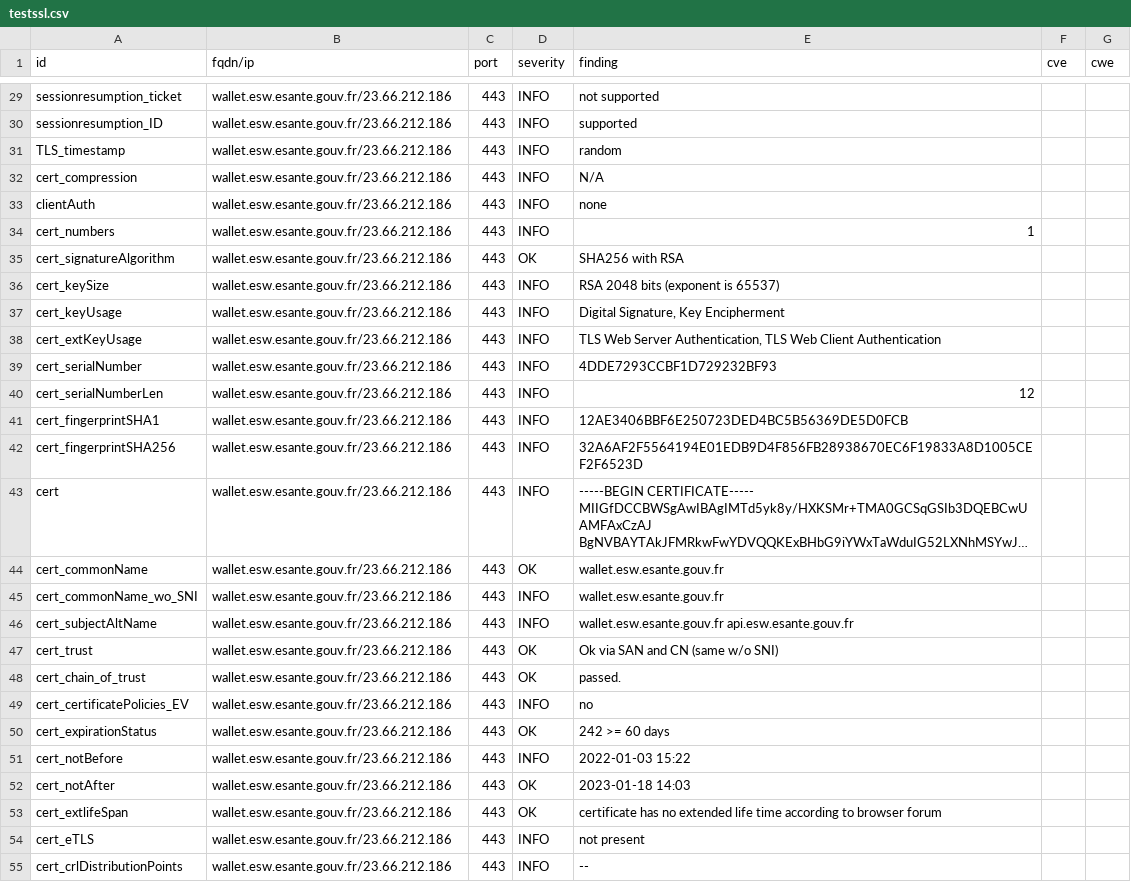
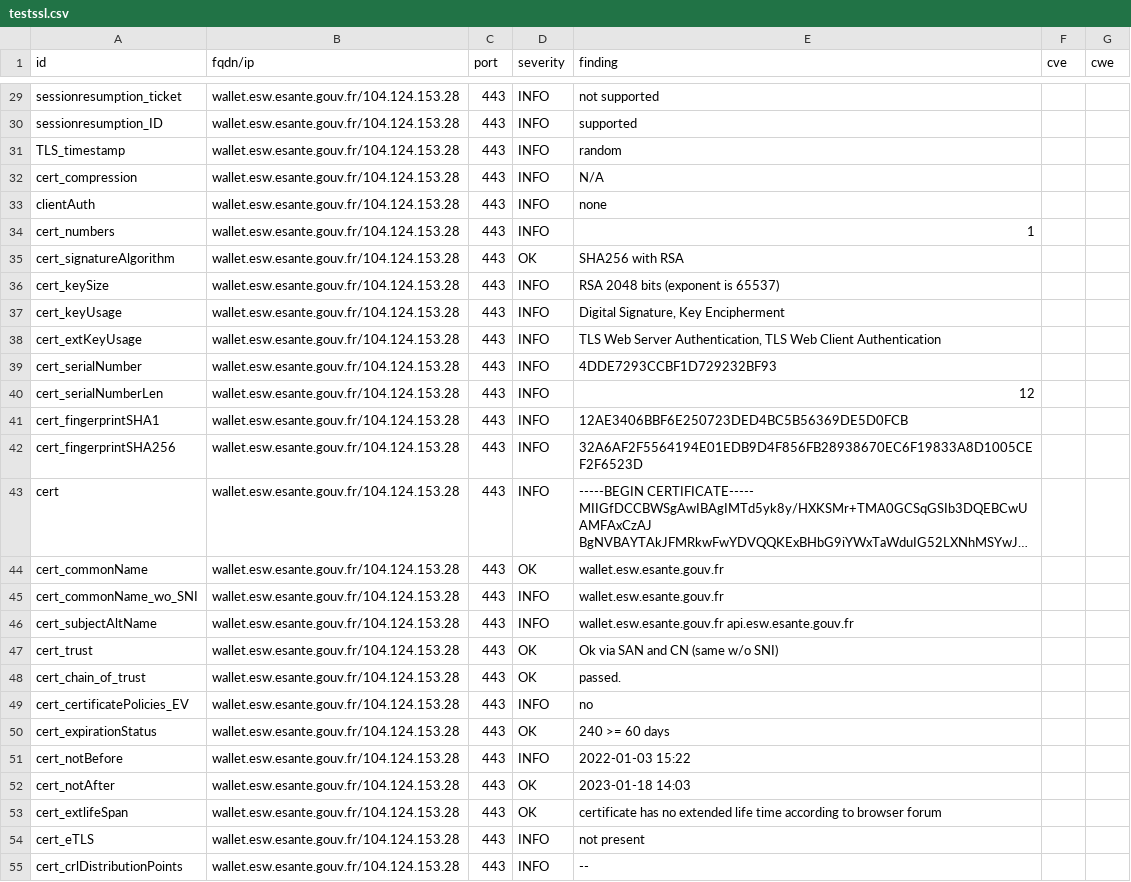
Before and after one commit to ansforge/dashlord, a CSV file: results/aHR0cHM6Ly93YWxsZXQuZXN3LmVzYW50ZS5nb3V2LmZyL2xvZ2luLXBhZ2U=/testssl.csv, drawn as a sheet; only a part is shown, gaps mark what is left out; long unchanged cells end in …; the diff covers the shown part only; the diff names each change by its address in the sheet, - before the commit and + after, or states it on an @@ line.

Commit message:
update: https://wallet.esw.esante.gouv.fr/login-page

```diff
--- a/results/aHR0cHM6Ly93YWxsZXQuZXN3LmVzYW50ZS5nb3V2LmZyL2xvZ2luLXBhZ2U=/testssl.csv
+++ b/results/aHR0cHM6Ly93YWxsZXQuZXN3LmVzYW50ZS5nb3V2LmZyL2xvZ2luLXBhZ2U=/testssl.csv
-B29:B55 (fqdn/ip): wallet.esw.esante.gouv.fr/23.66.212.186
+B29:B55 (fqdn/ip): wallet.esw.esante.gouv.fr/104.124.153.28
-E50 (finding): 242 >= 60 days
+E50 (finding): 240 >= 60 days
```
Also changed, not shown: 126 edited cells elsewhere in this file, 13 other files.
